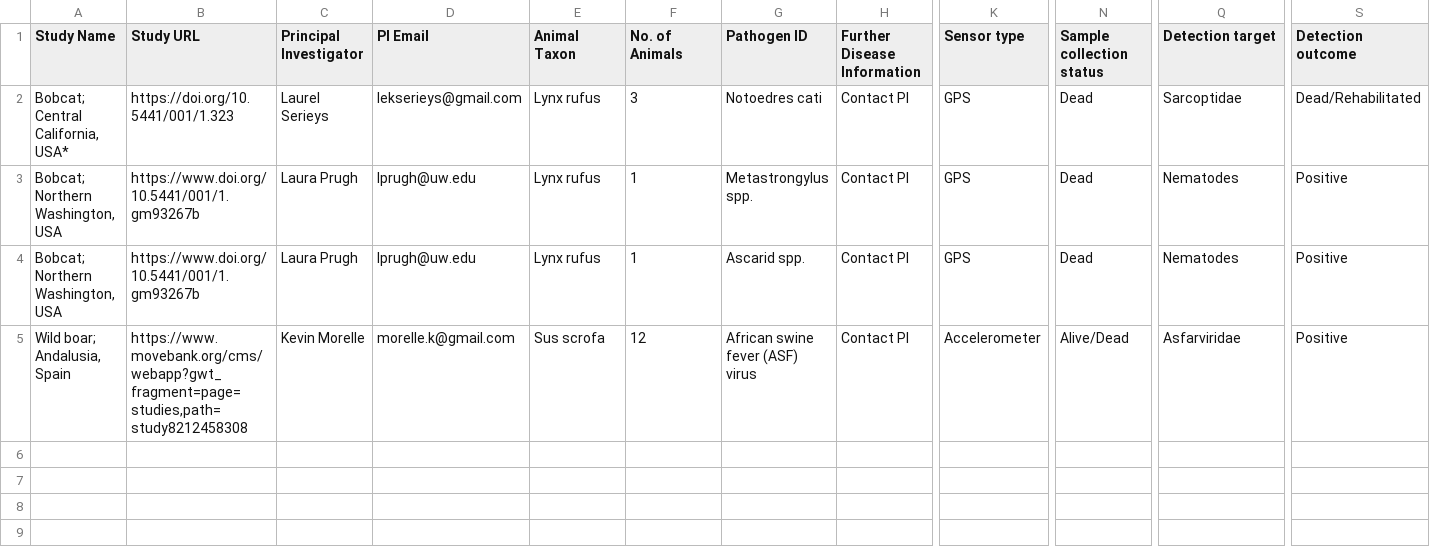
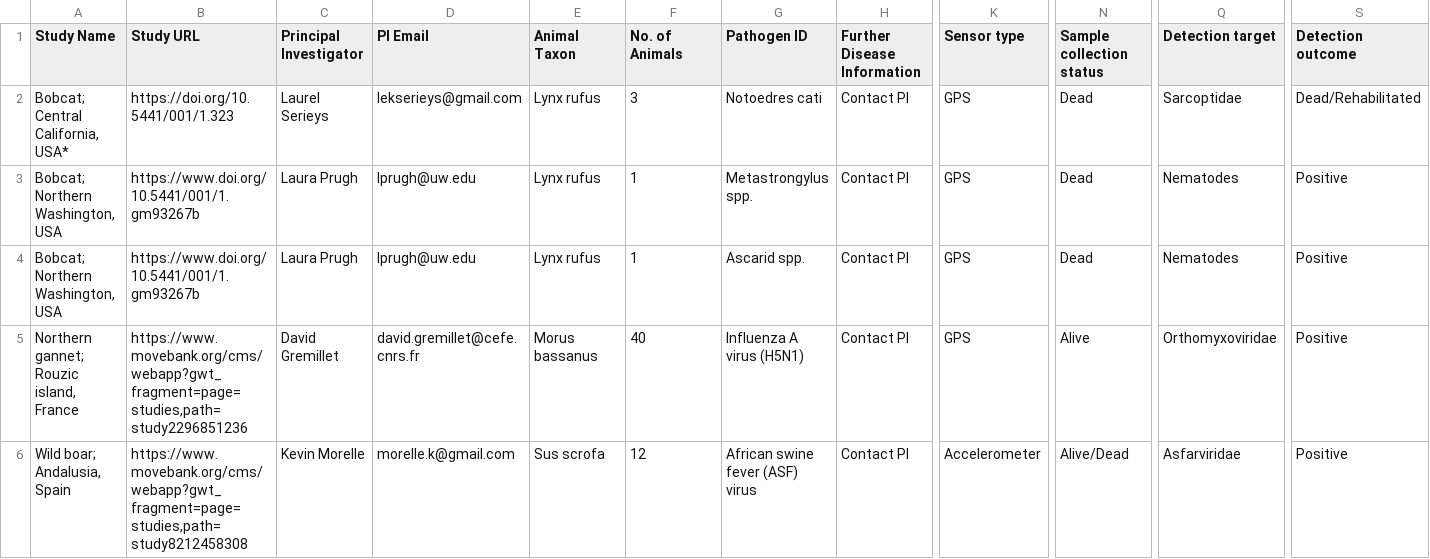
Before and after one commit to kimx3725/move-disease-archive, a CSV file: data/master_a.csv, drawn as a sheet; only a part is shown, gaps mark what is left out; rows hold the shown columns only; the diff names each change by its address in the sheet, - before the commit and + after, or states it on an @@ line.

Commit message:
Add North gannet study

```diff
--- a/data/master_a.csv
+++ b/data/master_a.csv
+row 5: Northern gannet; Rouzic island, France | https://www.movebank.org/cms/webapp?gwt_fragment=page=studies,path=study2296851236 | David Gremillet | david.gremillet@cefe.cnrs.fr | Morus bassanus | 40 | Influenza A virus (H5N1) | Contact PI | GPS | Alive | Orthomyxoviridae | Positive
```
Also changed, not shown: 1 other file.
